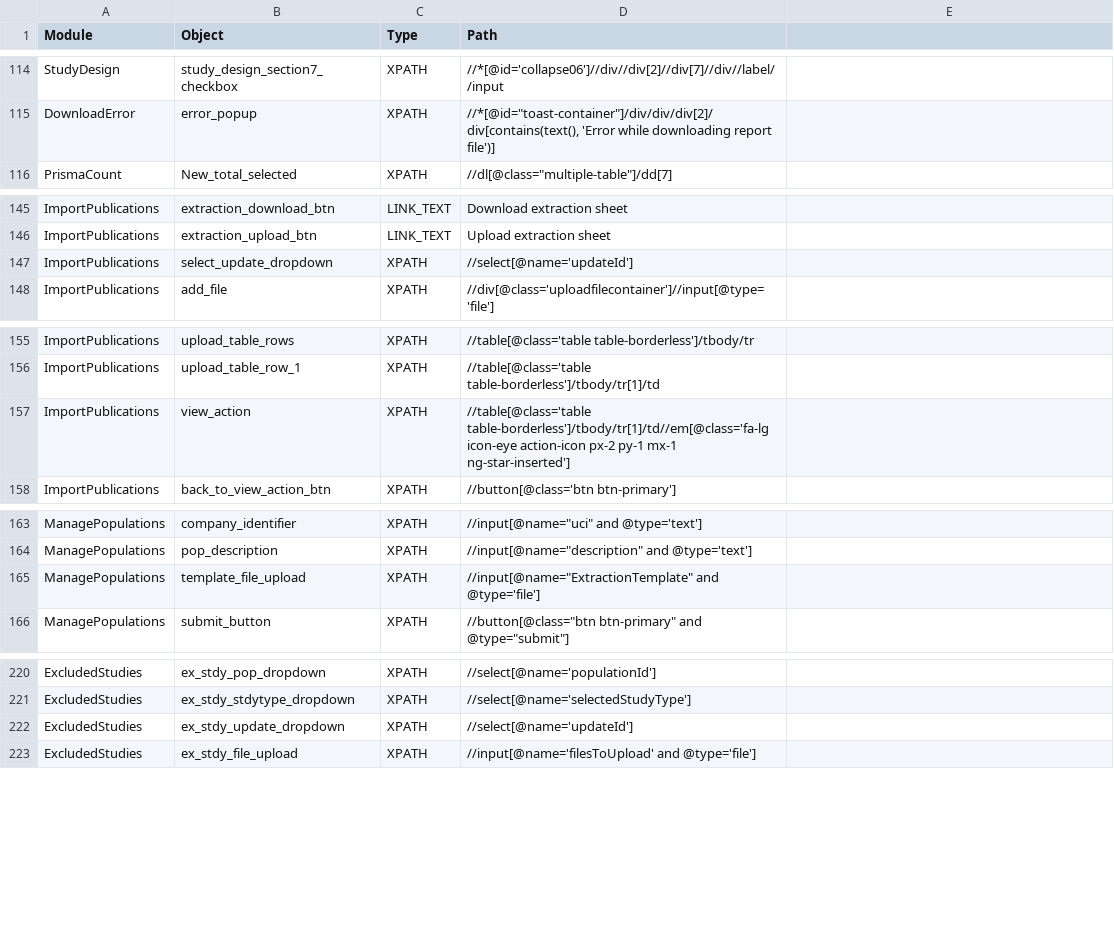
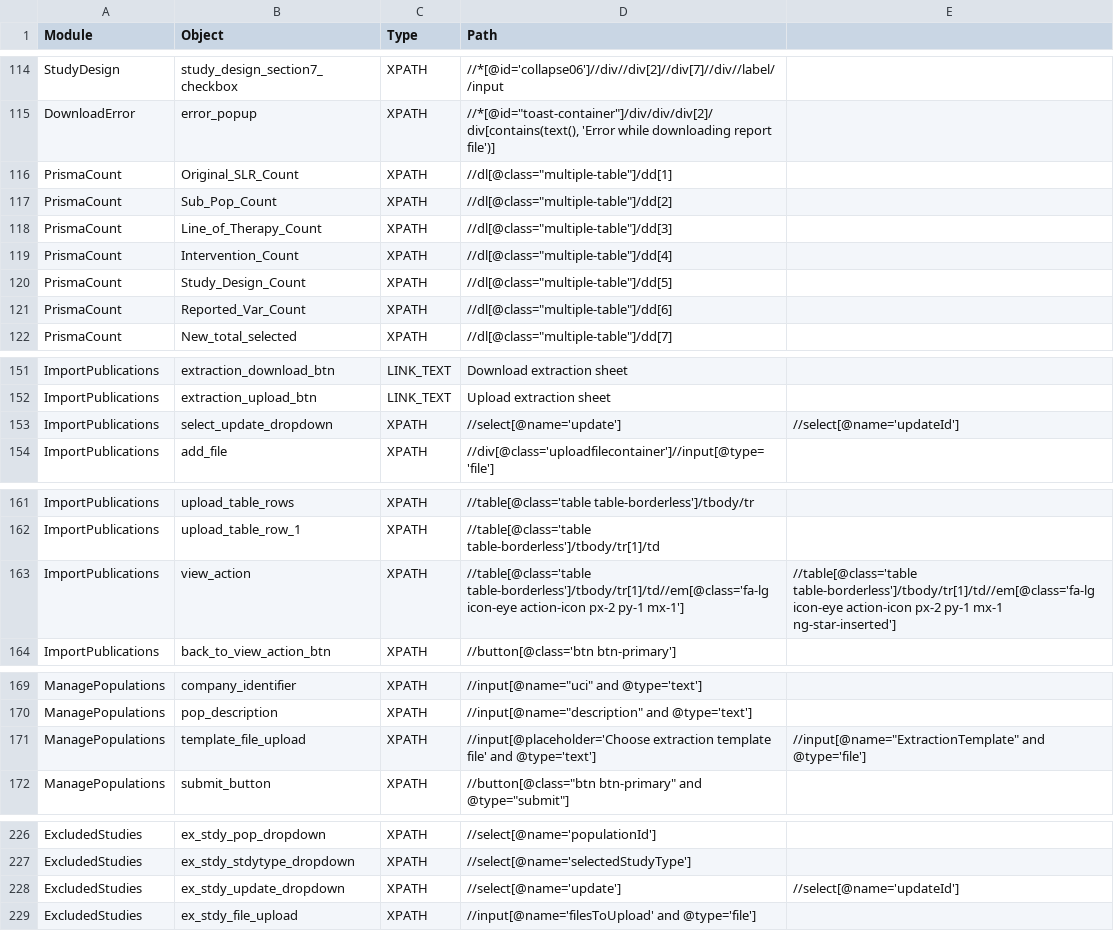
Before and after one commit to shilpasairam/shilpasairam, a CSV file: Configurations/OR.csv, drawn as a sheet; only a part is shown, gaps mark what is left out.

```diff
--- a/Configurations/OR.csv
+++ b/Configurations/OR.csv
@@ -115,2 +115,8 @@ StudyDesign,study_design_section7_checkbox,XPATH,//*[@id='collapse06']//div//div
 DownloadError,error_popup,XPATH,"//*[@id=""toast-container""]/div/div/div[2]/div[contains(text(), 'Error while downloading report file')]",
+PrismaCount,Original_SLR_Count,XPATH,"//dl[@class=""multiple-table""]/dd[1]",
+PrismaCount,Sub_Pop_Count,XPATH,"//dl[@class=""multiple-table""]/dd[2]",
+PrismaCount,Line_of_Therapy_Count,XPATH,"//dl[@class=""multiple-table""]/dd[3]",
+PrismaCount,Intervention_Count,XPATH,"//dl[@class=""multiple-table""]/dd[4]",
+PrismaCount,Study_Design_Count,XPATH,"//dl[@class=""multiple-table""]/dd[5]",
+PrismaCount,Reported_Var_Count,XPATH,"//dl[@class=""multiple-table""]/dd[6]",
 PrismaCount,New_total_selected,XPATH,"//dl[@class=""multiple-table""]/dd[7]",
@@ -146,3 +152,3 @@ ImportPublications,extraction_download_btn,LINK_TEXT,Download extraction sheet,
 ImportPublications,extraction_upload_btn,LINK_TEXT,Upload extraction sheet,
-ImportPublications,select_update_dropdown,XPATH,//select[@name='updateId'],
+ImportPublications,select_update_dropdown,XPATH,//select[@name='update'],//select[@name='updateId']
 ImportPublications,add_file,XPATH,//div[@class='uploadfilecontainer']//input[@type='file'],
@@ -156,3 +162,3 @@ ImportPublications,upload_table_rows,XPATH,//table[@class='table table-borderles
 ImportPublications,upload_table_row_1,XPATH,//table[@class='table table-borderless']/tbody/tr[1]/td,
-ImportPublications,view_action,XPATH,//table[@class='table table-borderless']/tbody/tr[1]/td//em[@class='fa-lg icon-eye action-icon px-2 py-1 mx-1 ng-star-inserted'],
+ImportPublications,view_action,XPATH,//table[@class='table table-borderless']/tbody/tr[1]/td//em[@class='fa-lg icon-eye action-icon px-2 py-1 mx-1'],//table[@class='table table-borderless']/tbody/tr[1]/td//em[@class='fa-lg icon-eye action-icon px-2 py-1 mx-1 ng-star-inserted']
 ImportPublications,back_to_view_action_btn,XPATH,//button[@class='btn btn-primary'],
@@ -164,3 +170,3 @@ ManagePopulations,company_identifier,XPATH,"//input[@name=""uci"" and @type='tex
 ManagePopulations,pop_description,XPATH,"//input[@name=""description"" and @type='text']",
-ManagePopulations,template_file_upload,XPATH,"//input[@name=""ExtractionTemplate"" and @type='file']",
+ManagePopulations,template_file_upload,XPATH,//input[@placeholder='Choose extraction template file' and @type='text'],"//input[@name=""ExtractionTemplate"" and @type='file']"
 ManagePopulations,submit_button,XPATH,"//button[@class=""btn btn-primary"" and @type=""submit""]",
@@ -221,3 +227,3 @@ ExcludedStudies,ex_stdy_pop_dropdown,XPATH,//select[@name='populationId'],
 ExcludedStudies,ex_stdy_stdytype_dropdown,XPATH,//select[@name='selectedStudyType'],
-ExcludedStudies,ex_stdy_update_dropdown,XPATH,//select[@name='updateId'],
+ExcludedStudies,ex_stdy_update_dropdown,XPATH,//select[@name='update'],//select[@name='updateId']
 ExcludedStudies,ex_stdy_file_upload,XPATH,//input[@name='filesToUpload' and @type='file'],
```
Also changed, not shown: Configurations/OR_PROD.csv, 6 other files.
